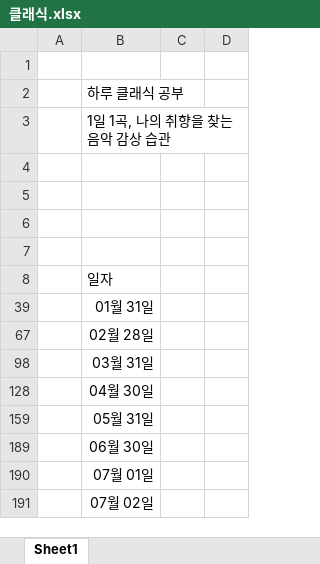
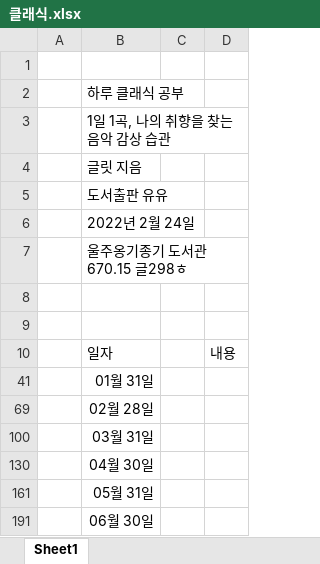
Before and after one commit to kimdaehee5609/music_classic, an Excel workbook: 클래식.xlsx, sheet Sheet1, drawn as a sheet; only a part is shown; the shorter side is filled out with more unchanged rows; values as stored, in another font and other column widths than the file's, no borders; removed rows and columns are numbered as before the commit, all else as after; the diff names each change by its address in the sheet, - before the commit and + after, or states it on an @@ line.

Commit message:
2022.07.30.토

```diff
--- a/클래식.xlsx (sheet Sheet1)
+++ b/클래식.xlsx (sheet Sheet1)
+row 4:  | 글릿 지음
+row 5:  | 도서출판 유유
+row 6:  | 2022년 2월 24일
+row 7:  | 울주옹기종기 도서관 670.15 글298ㅎ
-row 6: (empty)
-row 7: (empty)
-D10: (empty)
+D10: 내용
```
